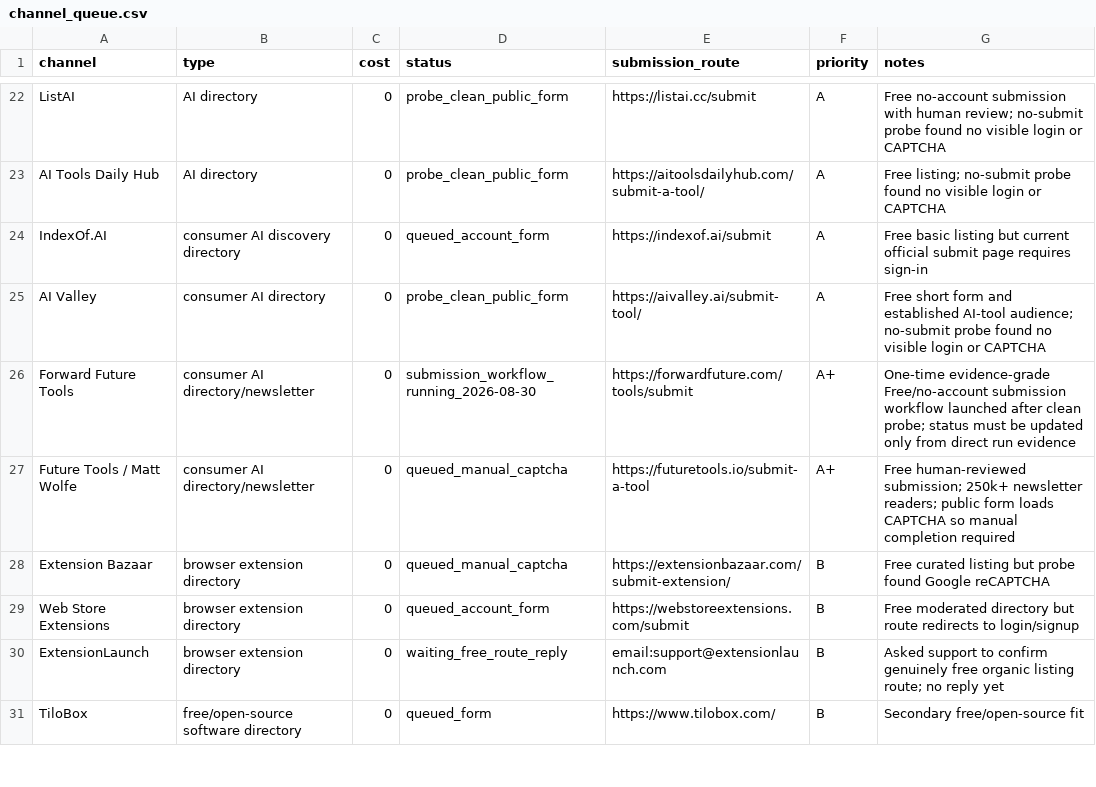
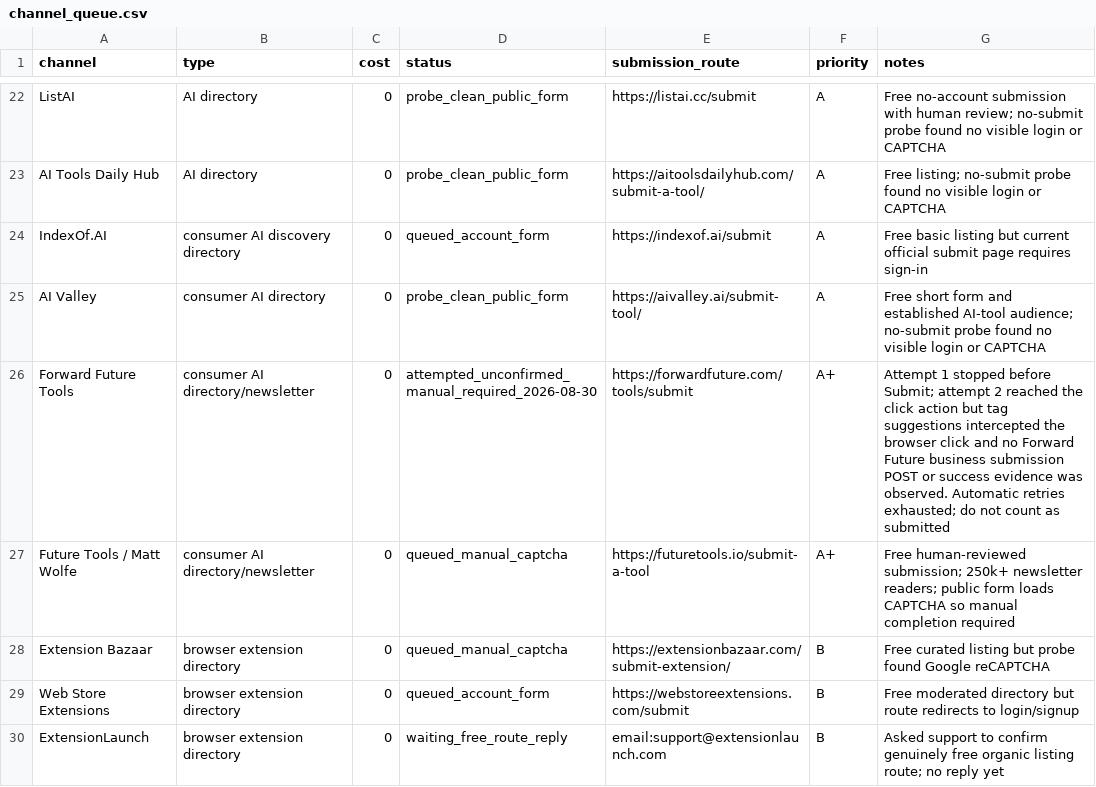
Before and after one commit to 340867-ux/MaglaSync, a CSV file: growth/channel_queue.csv, drawn as a sheet; only a part is shown, gaps mark what is left out; the shorter side is filled out with more unchanged rows.

Commit message:
Growth: mark Forward Future attempted-unconfirmed and manual-only

```diff
--- a/growth/channel_queue.csv
+++ b/growth/channel_queue.csv
@@ -25,3 +25,3 @@ IndexOf.AI,consumer AI discovery directory,0,queued_account_form,https://indexof
 AI Valley,consumer AI directory,0,probe_clean_public_form,https://aivalley.ai/submit-tool/,A,Free short form and established AI-tool audience; no-submit probe found no visible login or CAPTCHA
-Forward Future Tools,consumer AI directory/newsletter,0,submission_workflow_running_2026-08-30,https://forwardfuture.com/tools/submit,A+,One-time evidence-grade Free/no-account submission workflow launched after clean probe; status must be updated only from direct run evidence
+Forward Future Tools,consumer AI directory/newsletter,0,attempted_unconfirmed_manual_required_2026-08-30,https://forwardfuture.com/tools/submit,A+,Attempt 1 stopped before Submit; attempt 2 reached the click action but tag suggestions intercepted the browser click and no Forward Future business submission POST or success evidence was observed. Automatic retries exhausted; do not count as submitted
 Future Tools / Matt Wolfe,consumer AI directory/newsletter,0,queued_manual_captcha,https://futuretools.io/submit-a-tool,A+,Free human-reviewed submission; 250k+ newsletter readers; public form loads CAPTCHA so manual completion required
```
